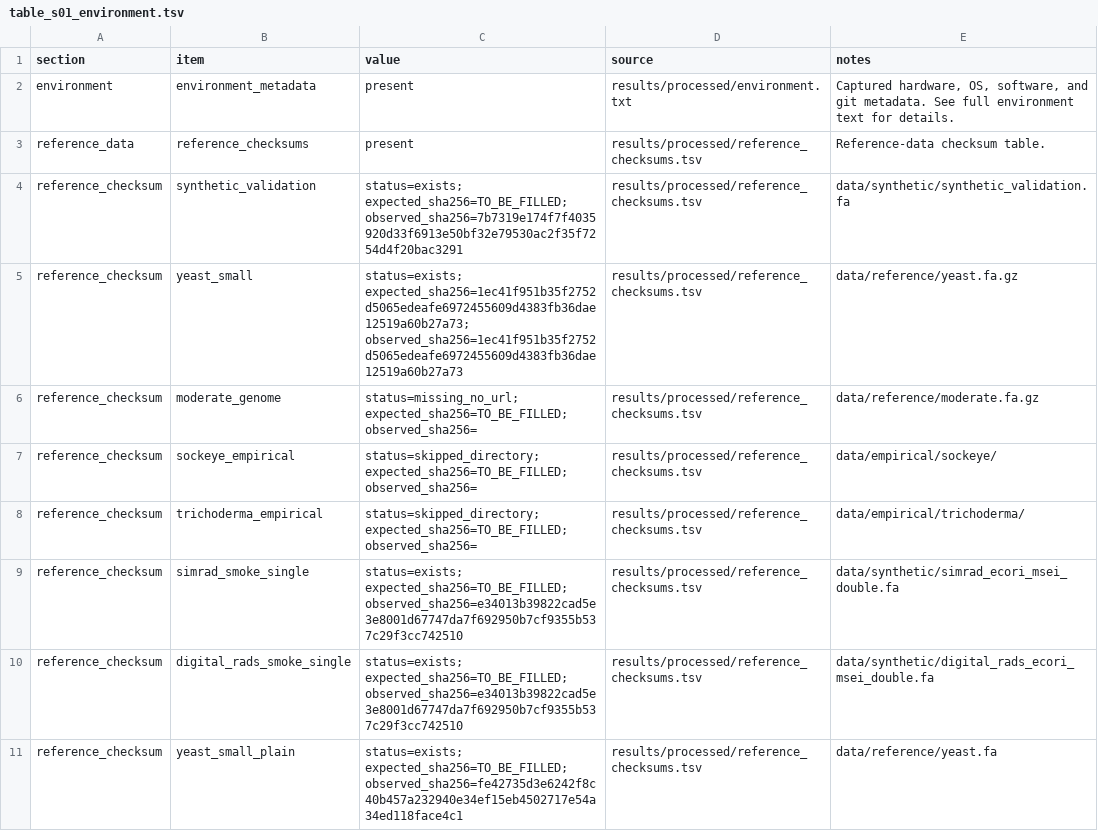
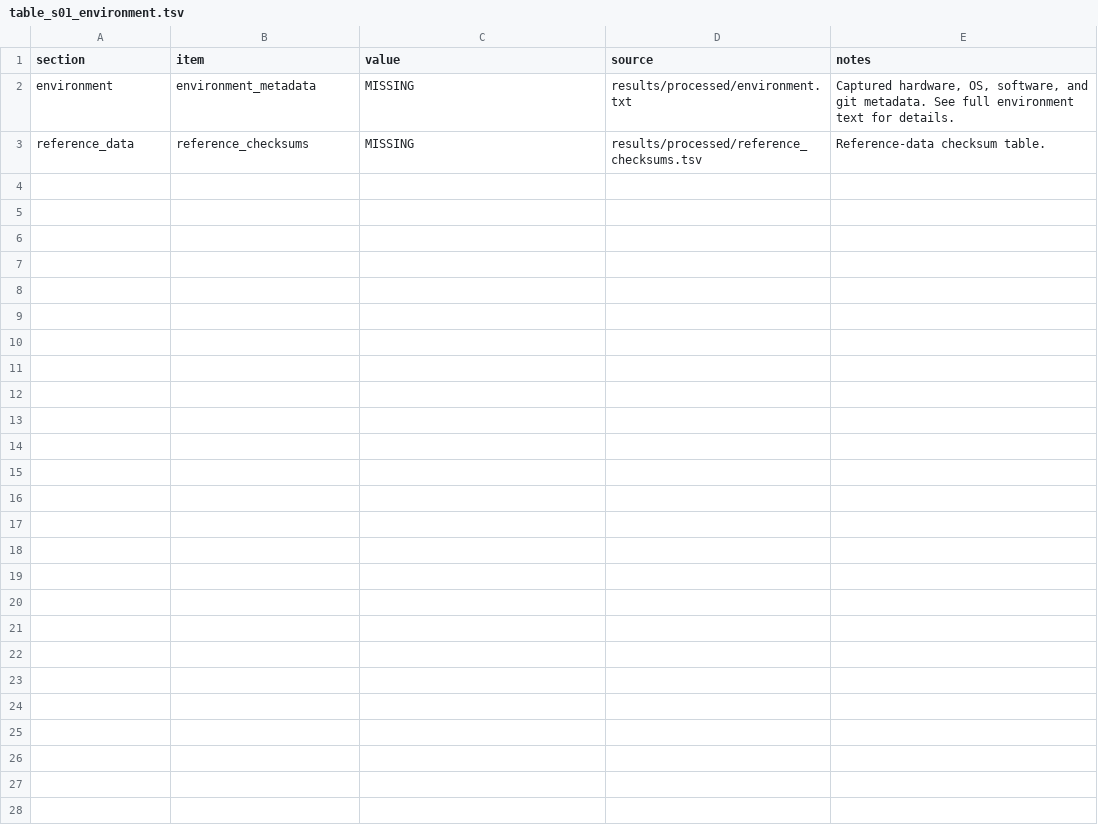
Before and after one commit to ericksamera/radigest-benchmarking, a TSV file: manuscript_tables/table_s01_environment.tsv, drawn as a sheet.

```diff
--- a/manuscript_tables/table_s01_environment.tsv
+++ b/manuscript_tables/table_s01_environment.tsv
@@ -1,11 +1,3 @@
 section	item	value	source	notes
-environment	environment_metadata	present	results/processed/environment.txt	Captured hardware, OS, software, and git metadata. See full environment text for details.
-reference_data	reference_checksums	present	results/processed/reference_checksums.tsv	Reference-data checksum table.
-reference_checksum	synthetic_validation	status=exists; expected_sha256=TO_BE_FILLED; observed_sha256=7b7319e174f7f4035920d33f6913e50bf32e79530ac2f35f7254d4f20bac3291	results/processed/reference_checksums.tsv	data/synthetic/synthetic_validation.fa
-reference_checksum	yeast_small	status=exists; expected_sha256=1ec41f951b35f2752d5065edeafe6972455609d4383fb36dae12519a60b27a73; observed_sha256=1ec41f951b35f2752d5065edeafe6972455609d4383fb36dae12519a60b27a73	results/processed/reference_checksums.tsv	data/reference/yeast.fa.gz
-reference_checksum	moderate_genome	status=missing_no_url; expected_sha256=TO_BE_FILLED; observed_sha256=	results/processed/reference_checksums.tsv	data/reference/moderate.fa.gz
-reference_checksum	sockeye_empirical	status=skipped_directory; expected_sha256=TO_BE_FILLED; observed_sha256=	results/processed/reference_checksums.tsv	data/empirical/sockeye/
-reference_checksum	trichoderma_empirical	status=skipped_directory; expected_sha256=TO_BE_FILLED; observed_sha256=	results/processed/reference_checksums.tsv	data/empirical/trichoderma/
-reference_checksum	simrad_smoke_single	status=exists; expected_sha256=TO_BE_FILLED; observed_sha256=e34013b39822cad5e3e8001d67747da7f692950b7cf9355b537c29f3cc742510	results/processed/reference_checksums.tsv	data/synthetic/simrad_ecori_msei_double.fa
-reference_checksum	digital_rads_smoke_single	status=exists; expected_sha256=TO_BE_FILLED; observed_sha256=e34013b39822cad5e3e8001d67747da7f692950b7cf9355b537c29f3cc742510	results/processed/reference_checksums.tsv	data/synthetic/digital_rads_ecori_msei_double.fa
-reference_checksum	yeast_small_plain	status=exists; expected_sha256=TO_BE_FILLED; observed_sha256=fe42735d3e6242f8c40b457a232940e34ef15eb4502717e54a34ed118face4c1	results/processed/reference_checksums.tsv	data/reference/yeast.fa
+environment	environment_metadata	MISSING	results/processed/environment.txt	Captured hardware, OS, software, and git metadata. See full environment text for details.
+reference_data	reference_checksums	MISSING	results/processed/reference_checksums.tsv	Reference-data checksum table.
```
Also changed, not shown: manuscript_tables/claim_audit.tsv, manuscript_tables/table_03_interval_comparisons.tsv, 7 other files.
